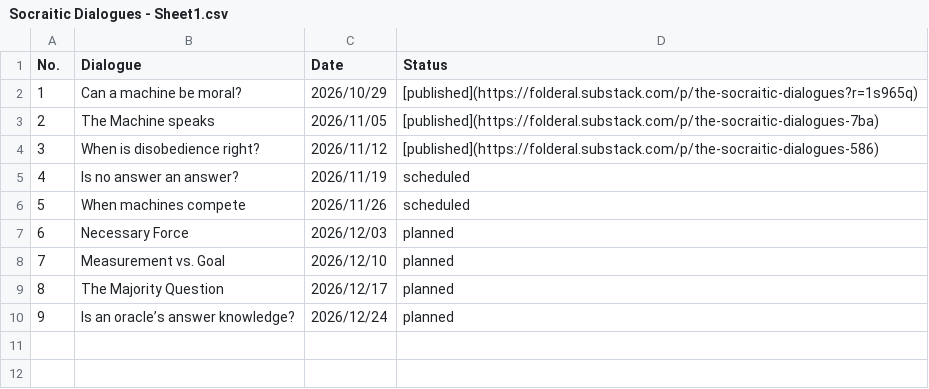
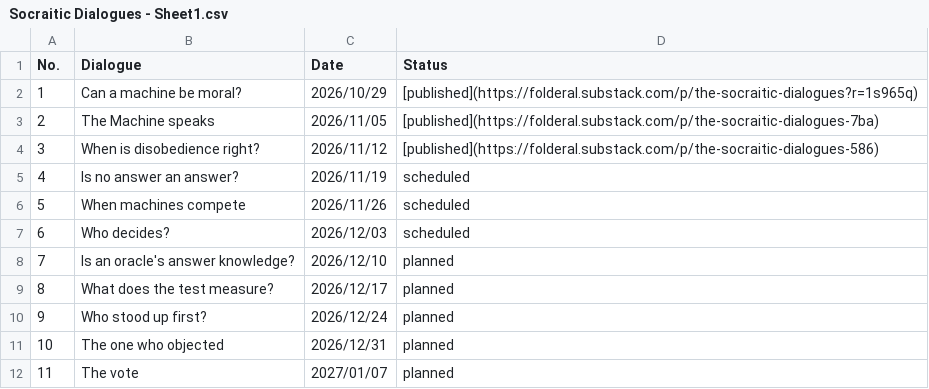
Before and after one commit to JeffML/socraitic_index, a CSV file: Socraitic Dialogues - Sheet1.csv, drawn as a sheet.

Commit message:
Update Socraitic Dialogues with new entries
Added new dialogues and updated statuses in the CSV.

```diff
--- a/Socraitic Dialogues - Sheet1.csv
+++ b/Socraitic Dialogues - Sheet1.csv
@@ -6,5 +6,7 @@ No.,Dialogue,Date,Status
 5,When machines compete,2026/11/26,scheduled
-6,Necessary Force,2026/12/03,planned
-7,Measurement vs. Goal,2026/12/10,planned
-8,The Majority Question,2026/12/17,planned
-9,Is an oracle’s answer knowledge?,2026/12/24,planned
+6,Who decides?,2026/12/03,scheduled
+7,Is an oracle's answer knowledge?,2026/12/10,planned
+8,What does the test measure?,2026/12/17,planned
+9,Who stood up first?,2026/12/24,planned
+10,The one who objected,2026/12/31,planned
+11,The vote,2027/01/07,planned
```
